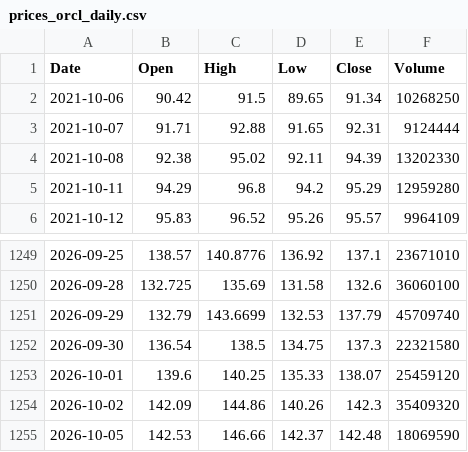
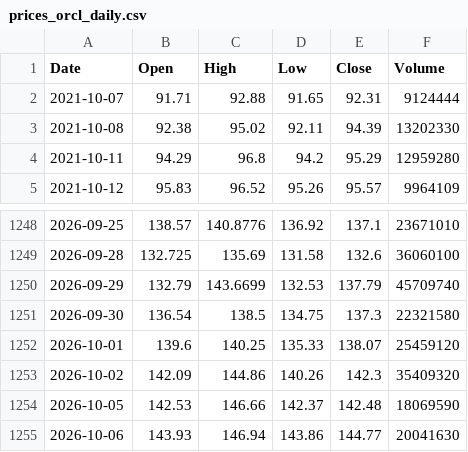
Before and after one commit to marthavshelton-sys/fnam-debt-monitor, a CSV file: tools/oracle/data/prices_orcl_daily.csv, drawn as a sheet; only a part is shown, gaps mark what is left out.

```diff
--- a/tools/oracle/data/prices_orcl_daily.csv
+++ b/tools/oracle/data/prices_orcl_daily.csv
@@ -1,3 +1,2 @@
 Date,Open,High,Low,Close,Volume
-2021-10-06,90.42,91.5,89.65,91.34,10268250
 2021-10-07,91.71,92.88,91.65,92.31,9124444
@@ -1255 +1254,2 @@ Date,Open,High,Low,Close,Volume
 2026-10-05,142.53,146.66,142.37,142.48,18069590
+2026-10-06,143.93,146.94,143.86,144.77,20041630
```
Also changed, not shown: tools/oracle/data/prices_spx_daily.csv, 30 other files.
